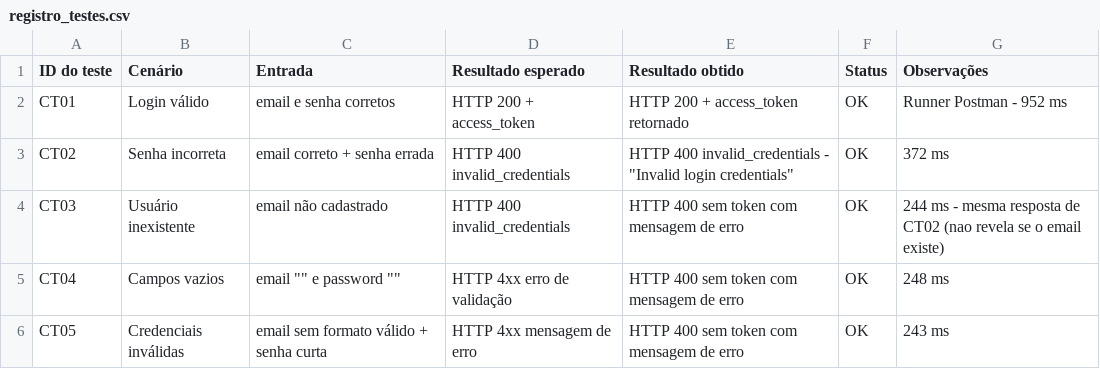
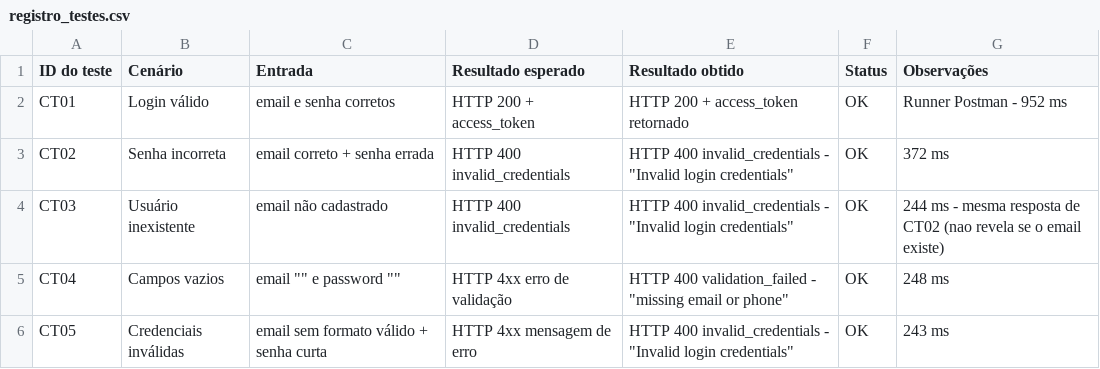
Before and after one commit to mateuscoelho07-debug/testes-caixa-cinza-supabase-postman, a CSV file: planilha/registro_testes.csv, drawn as a sheet.

```diff
--- a/planilha/registro_testes.csv
+++ b/planilha/registro_testes.csv
@@ -3,4 +3,4 @@ CT01;Login válido;email e senha corretos;HTTP 200 + access_token;HTTP 200 + acc
 CT02;Senha incorreta;email correto + senha errada;HTTP 400 invalid_credentials;HTTP 400 invalid_credentials - "Invalid login credentials";OK;372 ms
-CT03;Usuário inexistente;email não cadastrado;HTTP 400 invalid_credentials;HTTP 400 sem token com mensagem de erro;OK;244 ms - mesma resposta de CT02 (nao revela se o email existe)
-CT04;Campos vazios;email "" e password "";HTTP 4xx erro de validação;HTTP 400 sem token com mensagem de erro;OK;248 ms
-CT05;Credenciais inválidas;email sem formato válido + senha curta;HTTP 4xx mensagem de erro;HTTP 400 sem token com mensagem de erro;OK;243 ms
+CT03;Usuário inexistente;email não cadastrado;HTTP 400 invalid_credentials;HTTP 400 invalid_credentials - "Invalid login credentials";OK;244 ms - mesma resposta de CT02 (nao revela se o email existe)
+CT04;Campos vazios;email "" e password "";HTTP 4xx erro de validação;HTTP 400 validation_failed - "missing email or phone";OK;248 ms
+CT05;Credenciais inválidas;email sem formato válido + senha curta;HTTP 4xx mensagem de erro;HTTP 400 invalid_credentials - "Invalid login credentials";OK;243 ms
```
Also changed, not shown: 5 other files.
